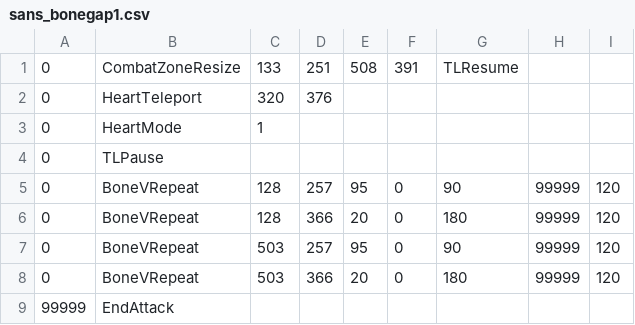
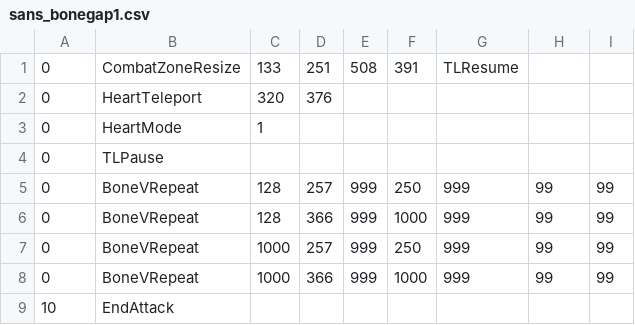
Before and after one commit to AmyAndDaniel/Sandpaper, a CSV file: sans_bonegap1.csv, drawn as a sheet.

Commit message:
Add files via upload

```diff
--- a/sans_bonegap1.csv
+++ b/sans_bonegap1.csv
@@ -4,6 +4,6 @@
 0,TLPause,,,,,,,
-0,BoneVRepeat,128,257,95,0,90,99999,120
-0,BoneVRepeat,128,366,20,0,180,99999,120
-0,BoneVRepeat,503,257,95,0,90,99999,120
-0,BoneVRepeat,503,366,20,0,180,99999,120
-99999,EndAttack,,,,,,,
+0,BoneVRepeat,128,257,999,250,999,99,99
+0,BoneVRepeat,128,366,999,1000,999,99,99
+0,BoneVRepeat,1000,257,999,250,999,99,99
+0,BoneVRepeat,1000,366,999,1000,999,99,99
+10,EndAttack,,,,,,,
```
